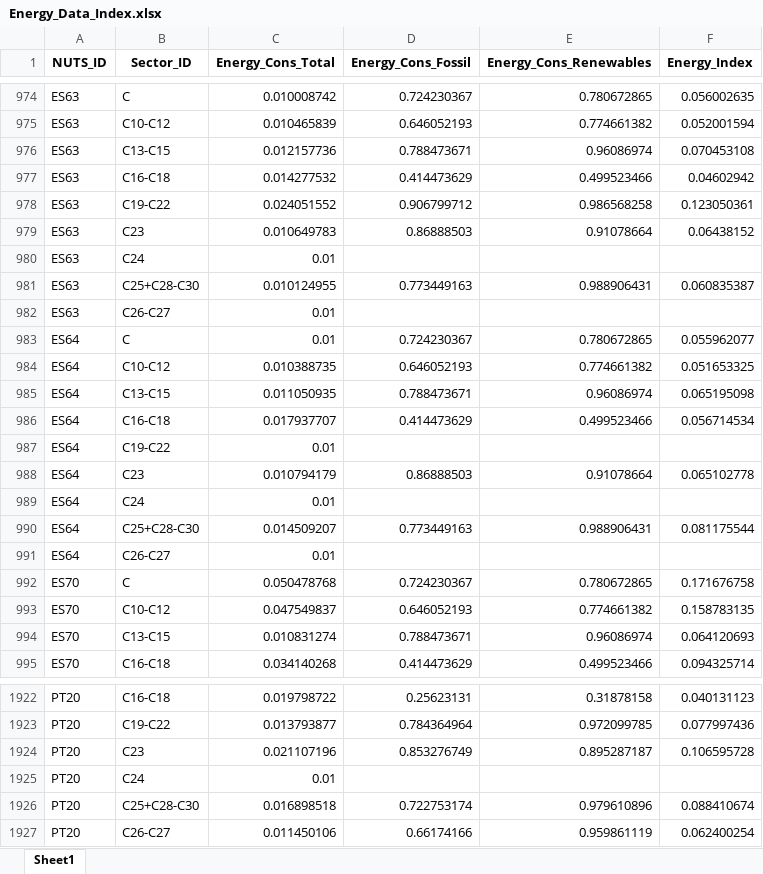
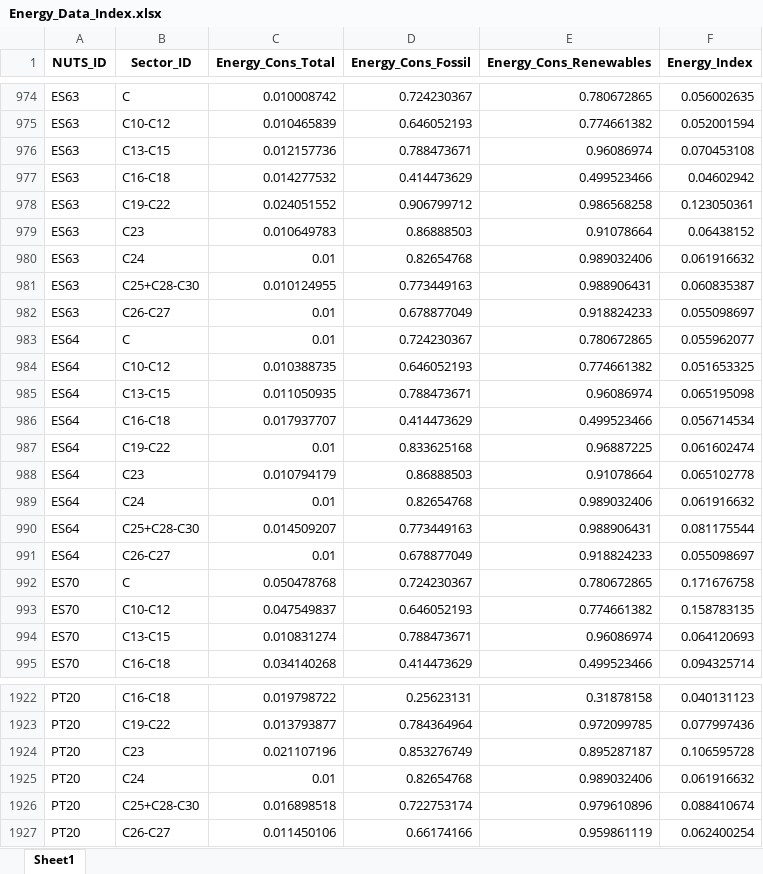
Before and after one commit to giocopp/LOCALISED-7.1-Paper, an Excel workbook: Pipeline_2-Vulnerability/Energy/Outputs/Data/Energy_Data_Index.xlsx, sheet Sheet1, drawn as a sheet; only a part is shown, gaps mark what is left out; values as stored, in another font and other column widths than the file's, no borders; the diff names each change by its address in the sheet, - before the commit and + after, or states it on an @@ line.

```diff
--- a/Pipeline_2-Vulnerability/Energy/Outputs/Data/Energy_Data_Index.xlsx (sheet Sheet1)
+++ b/Pipeline_2-Vulnerability/Energy/Outputs/Data/Energy_Data_Index.xlsx (sheet Sheet1)
-D980 (Energy_Cons_Fossil): (empty)
+D980 (Energy_Cons_Fossil): 0.82654768
-E980 (Energy_Cons_Renewables): (empty)
+E980 (Energy_Cons_Renewables): 0.989032406
-F980 (Energy_Index): (empty)
+F980 (Energy_Index): 0.061916632
-D982 (Energy_Cons_Fossil): (empty)
+D982 (Energy_Cons_Fossil): 0.678877049
-E982 (Energy_Cons_Renewables): (empty)
+E982 (Energy_Cons_Renewables): 0.918824233
-F982 (Energy_Index): (empty)
+F982 (Energy_Index): 0.055098697
-D987 (Energy_Cons_Fossil): (empty)
+D987 (Energy_Cons_Fossil): 0.833625168
-E987 (Energy_Cons_Renewables): (empty)
+E987 (Energy_Cons_Renewables): 0.96887225
-F987 (Energy_Index): (empty)
+F987 (Energy_Index): 0.061602474
-D989 (Energy_Cons_Fossil): (empty)
+D989 (Energy_Cons_Fossil): 0.82654768
-E989 (Energy_Cons_Renewables): (empty)
+E989 (Energy_Cons_Renewables): 0.989032406
-F989 (Energy_Index): (empty)
+F989 (Energy_Index): 0.061916632
-D991 (Energy_Cons_Fossil): (empty)
+D991 (Energy_Cons_Fossil): 0.678877049
-E991 (Energy_Cons_Renewables): (empty)
+E991 (Energy_Cons_Renewables): 0.918824233
-F991 (Energy_Index): (empty)
+F991 (Energy_Index): 0.055098697
-D1925 (Energy_Cons_Fossil): (empty)
+D1925 (Energy_Cons_Fossil): 0.82654768
-E1925 (Energy_Cons_Renewables): (empty)
+E1925 (Energy_Cons_Renewables): 0.989032406
-F1925 (Energy_Index): (empty)
+F1925 (Energy_Index): 0.061916632
```
Also changed, not shown: Pipeline_2-Vulnerability/Energy/Outputs/Data/Energy_Data_raw.xlsx, Pipeline_2-Vulnerability/Energy/Outputs/Data/Energy_FEC_Data.xlsx, 35 other files.
